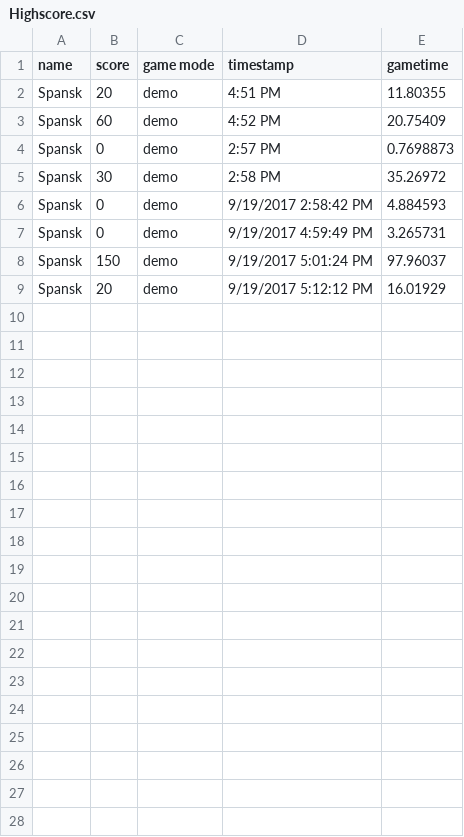
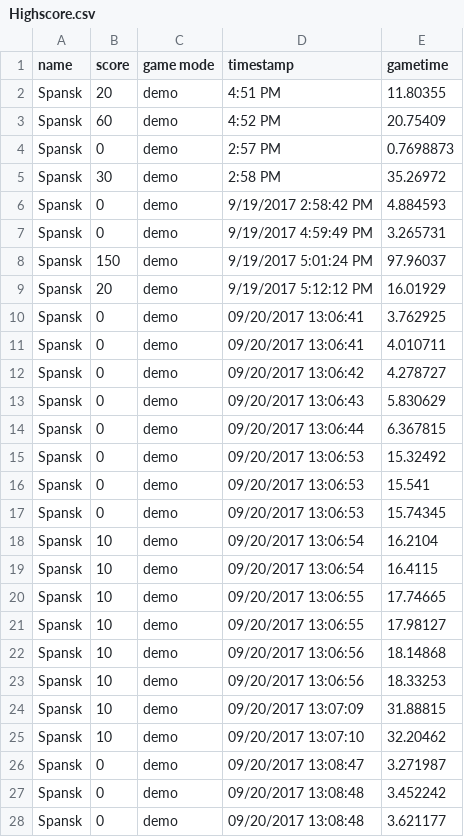
Before and after one commit to mfrisell/Hueniverse, a CSV file: Highscore.csv, drawn as a sheet; only a part is shown; the diff covers the shown part only; the diff names each change by its address in the sheet, - before the commit and + after, or states it on an @@ line.

Commit message:
now possible to read highscore from csv

```diff
--- a/Highscore.csv
+++ b/Highscore.csv
+row 10: Spansk | 0 | demo | 09/20/2017 13:06:41 | 3.762925
+row 11: Spansk | 0 | demo | 09/20/2017 13:06:41 | 4.010711
+row 12: Spansk | 0 | demo | 09/20/2017 13:06:42 | 4.278727
+row 13: Spansk | 0 | demo | 09/20/2017 13:06:43 | 5.830629
+row 14: Spansk | 0 | demo | 09/20/2017 13:06:44 | 6.367815
+row 15: Spansk | 0 | demo | 09/20/2017 13:06:53 | 15.32492
+row 16: Spansk | 0 | demo | 09/20/2017 13:06:53 | 15.541
+row 17: Spansk | 0 | demo | 09/20/2017 13:06:53 | 15.74345
+row 18: Spansk | 10 | demo | 09/20/2017 13:06:54 | 16.2104
+row 19: Spansk | 10 | demo | 09/20/2017 13:06:54 | 16.4115
+row 20: Spansk | 10 | demo | 09/20/2017 13:06:55 | 17.74665
+row 21: Spansk | 10 | demo | 09/20/2017 13:06:55 | 17.98127
+row 22: Spansk | 10 | demo | 09/20/2017 13:06:56 | 18.14868
+row 23: Spansk | 10 | demo | 09/20/2017 13:06:56 | 18.33253
+row 24: Spansk | 10 | demo | 09/20/2017 13:07:09 | 31.88815
+row 25: Spansk | 10 | demo | 09/20/2017 13:07:10 | 32.20462
+row 26: Spansk | 0 | demo | 09/20/2017 13:08:47 | 3.271987
+row 27: Spansk | 0 | demo | 09/20/2017 13:08:48 | 3.452242
+row 28: Spansk | 0 | demo | 09/20/2017 13:08:48 | 3.621177
```
Also changed, not shown: 20 added rows elsewhere in this file, 2 other files.
